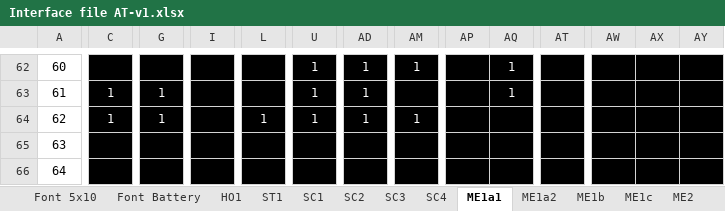
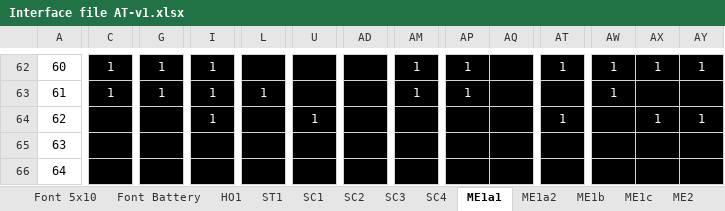
Before and after one commit to reneweimar/Tip-profiler-V2, an Excel workbook: Interface file AT-v1.xlsx, sheet ME1a1, drawn as a sheet; only a part is shown, gaps mark what is left out; values as stored, in another font and other column widths than the file's, no borders; conditional formats not drawn; the diff covers the shown part only; the diff names each change by its address in the sheet, - before the commit and + after, or states it on an @@ line.

```diff
--- a/Interface file AT-v1.xlsx (sheet ME1a1)
+++ b/Interface file AT-v1.xlsx (sheet ME1a1)
-C62: (empty)
+C62: 1
-G62: (empty)
+G62: 1
-I62:I64: (empty)
+I62:I64: 1
-U62:U63: 1
+U62:U63: (empty)
-AD62:AD64: 1
+AD62:AD64: (empty)
-AP62:AP63: (empty)
+AP62:AP63: 1
-AQ62:AQ63: 1
+AQ62:AQ63: (empty)
-AT62: (empty)
+AT62: 1
-AW62:AW63: (empty)
+AW62:AW63: 1
-AX62: (empty)
+AX62: 1
-AY62: (empty)
+AY62: 1
-L63: (empty)
+L63: 1
-AM63: (empty)
+AM63: 1
-C64: 1
+C64: (empty)
-G64: 1
+G64: (empty)
-L64: 1
+L64: (empty)
-AM64: 1
+AM64: (empty)
-AT64: (empty)
+AT64: 1
-AX64: (empty)
+AX64: 1
-AY64: (empty)
+AY64: 1
```
Also changed, not shown: 96 edited cells elsewhere in this sheet, sheet ME1a2, sheet ME1c, sheet ME1b, SSD1306 font.xlsm, 33 other files.
